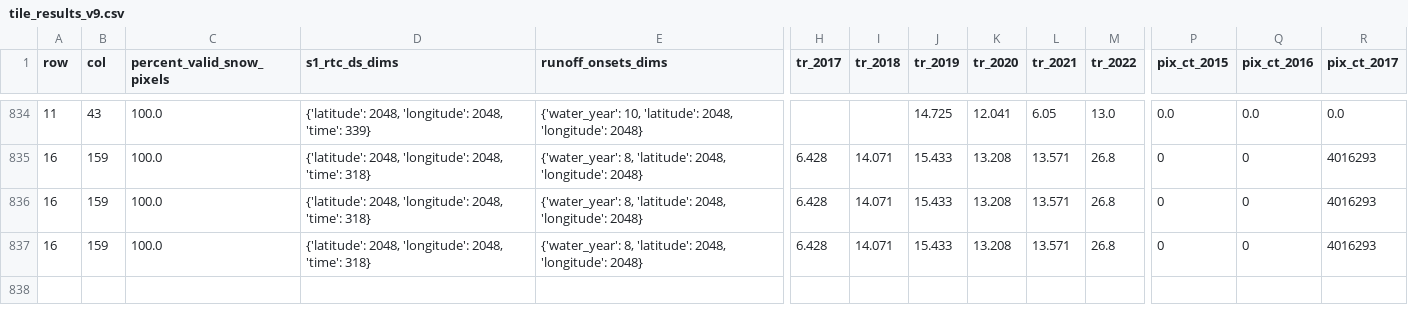
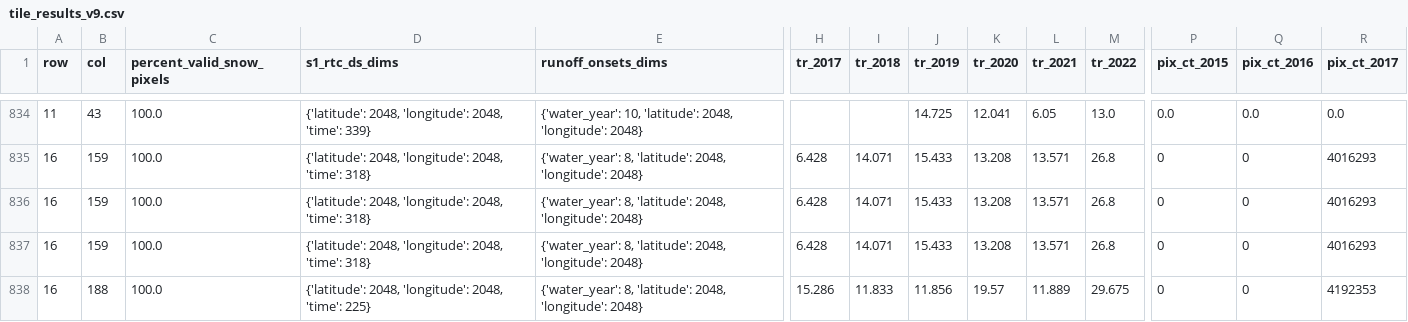
Before and after one commit to egagli/global_snowmelt_runoff_onset, a CSV file: processing/tile_data/tile_results_v9.csv, drawn as a sheet; only a part is shown, gaps mark what is left out; rows hold the shown columns only; the diff names each change by its address in the sheet, - before the commit and + after, or states it on an @@ line.

```diff
--- a/processing/tile_data/tile_results_v9.csv
+++ b/processing/tile_data/tile_results_v9.csv
+row 838: 16 | 188 | 100.0 | {'latitude': 2048, 'longitude': 2048, 'time': 225} | {'water_year': 8, 'latitude': 2048, 'longitude': 2048} | 15.286 | 11.833 | 11.856 | 19.57 | 11.889 | 29.675 | 0 | 0 | 4192353
```
